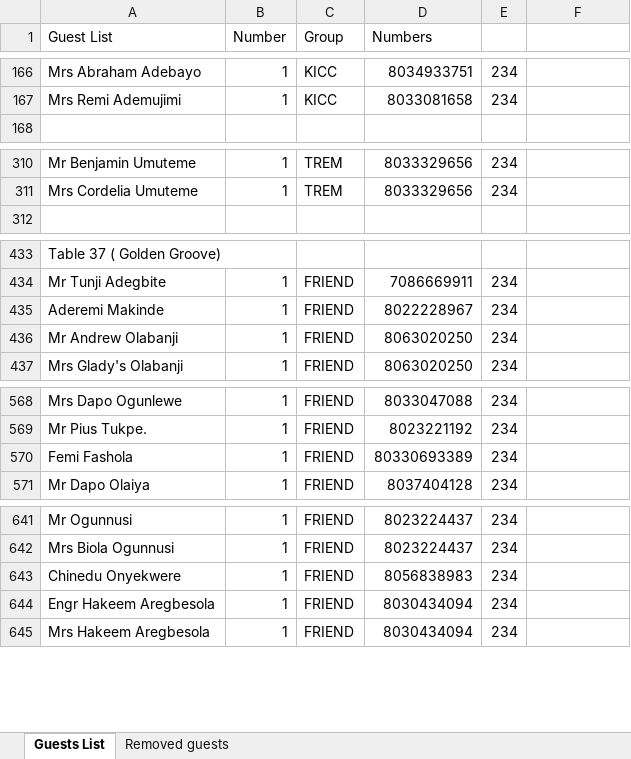
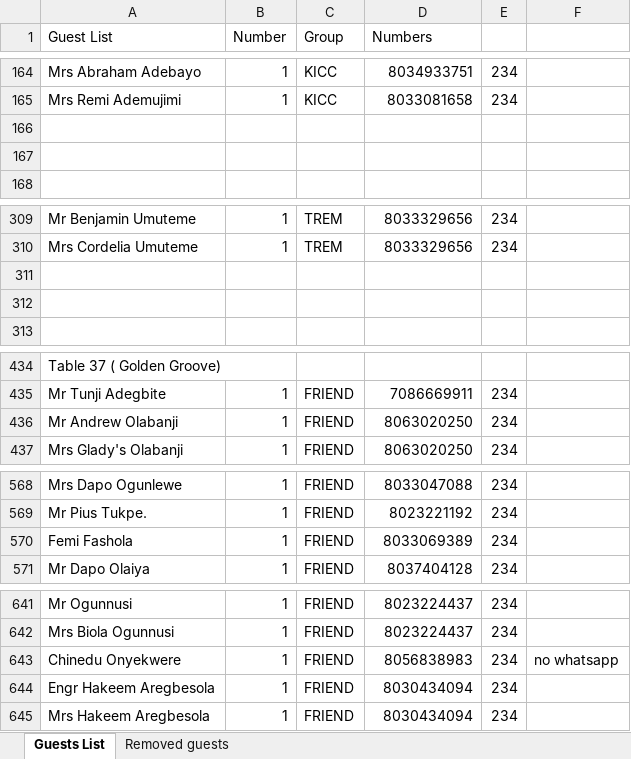
Before and after one commit to Josef-sho/finder_flex, an Excel workbook: public/data/Mr Tunde Martins AKande @60 Guest List.xlsx, sheet Guests List, drawn as a sheet; only a part is shown, gaps mark what is left out; values as stored, in another font and other column widths than the file's, no cell formats; charts and pictures not drawn; the diff covers the shown part only; the diff names each change by its address in the sheet, - before the commit and + after, or states it on an @@ line.

Commit message:
chore: update guest list Excel file with new data

```diff
--- a/public/data/Mr Tunde Martins AKande @60 Guest List.xlsx (sheet Guests List)
+++ b/public/data/Mr Tunde Martins AKande @60 Guest List.xlsx (sheet Guests List)
+row 166: (empty)
+row 167: (empty)
+row 311: (empty)
+row 312: (empty)
@@ row 435 moved to row 653: Aderemi Makinde @@
-D570 (Numbers): 80330693389
+D570 (Numbers): 8033069389
-F643: (empty)
+F643: no whatsapp
```
Also changed, not shown: 6 added rows, 10 removed rows, 2 moved rows and 52 edited cells elsewhere in this sheet, sheet Removed guests, cell formats.
